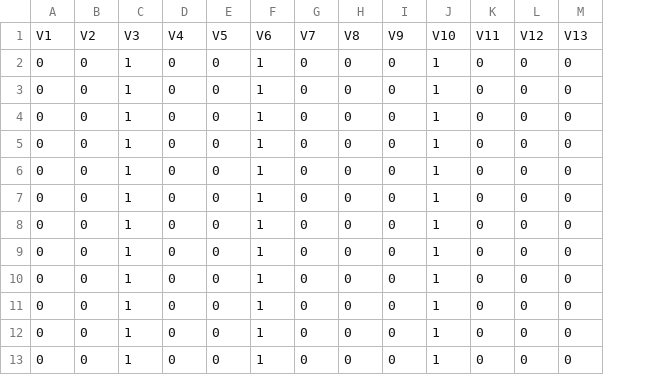
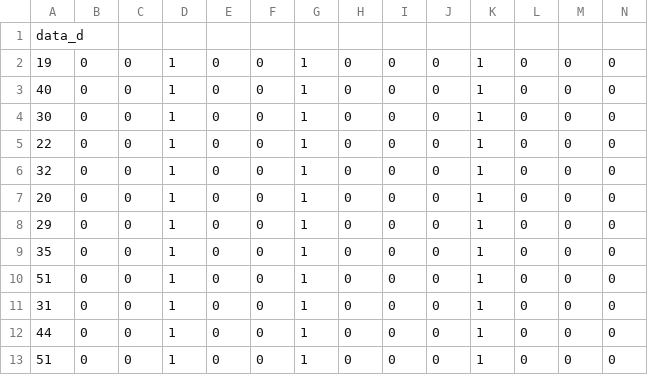
Before and after one commit to Tanainan/Covid-19Thailand, a CSV file: data_d.csv, drawn as a sheet; only a part is shown; addresses are those after the commit; the diff covers the shown part only; the diff names each change by its address in the sheet, - before the commit and + after, or states it on an @@ line.

```diff
--- a/data_d.csv
+++ b/data_d.csv
+column A, rows 1-13: data_d | 19 | 40 | 30 | 22 | 32 | 20 | 29 | 35 | 51 | 31 | 44 | 51
-B1: V1
+B1: (empty)
-C1: V2
+C1: (empty)
-D1: V3
+D1: (empty)
-E1: V4
+E1: (empty)
-F1: V5
+F1: (empty)
-G1: V6
+G1: (empty)
-H1: V7
+H1: (empty)
-I1: V8
+I1: (empty)
-J1: V9
+J1: (empty)
-K1: V10
+K1: (empty)
-L1: V11
+L1: (empty)
-M1: V12
+M1: (empty)
-N1: V13
+N1: (empty)
```
Also changed, not shown: 24 edited cells elsewhere in this file, data_i.csv.
